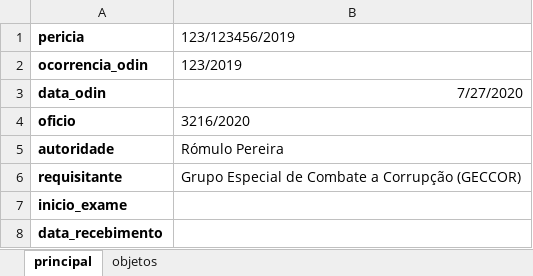
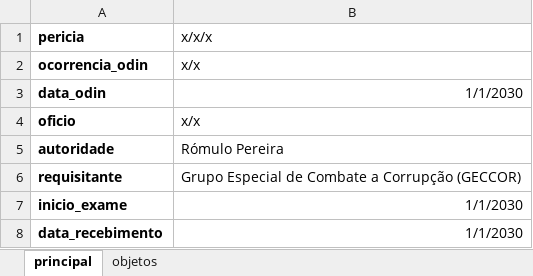
Before and after one commit to renatormc/sinftools, an Excel workbook: tools/word_helper/laudos/geccor/data.xlsx, sheet principal, drawn as a sheet; values as stored, in another font and other column widths than the file's, no borders; the diff names each change by its address in the sheet, - before the commit and + after, or states it on an @@ line.

```diff
--- a/tools/word_helper/laudos/geccor/data.xlsx (sheet principal)
+++ b/tools/word_helper/laudos/geccor/data.xlsx (sheet principal)
-B1: 123/123456/2019
+B1: x/x/x
-B2 (x/x/x): 123/2019
+B2 (x/x/x): x/x
-B3 (x/x/x): 7/27/2020
+B3 (x/x/x): 1/1/2030
-B4 (x/x/x): 3216/2020
+B4 (x/x/x): x/x
-B7:B8 (x/x/x): (empty)
+B7:B8 (x/x/x): 1/1/2030
```
Also changed, not shown: 4 other files.
